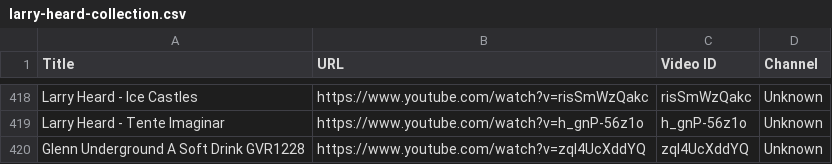
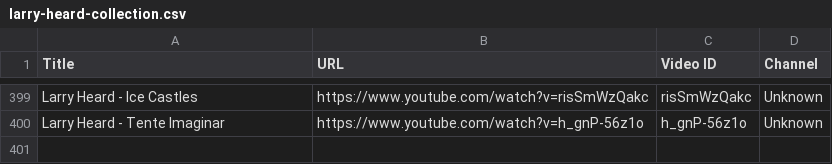
Before and after one commit to saint-james-fr/theshuffleproject, a CSV file: scraper/data/larry-heard-collection.csv, drawn as a sheet; only a part is shown, gaps mark what is left out; the diff covers the shown part only.

```diff
--- a/scraper/data/larry-heard-collection.csv
+++ b/scraper/data/larry-heard-collection.csv
@@ -419,2 +400 @@ Larry Heard - Ice Castles,https://www.youtube.com/watch?v=risSmWzQakc,risSmWzQak
 Larry Heard - Tente Imaginar,https://www.youtube.com/watch?v=h_gnP-56z1o,h_gnP-56z1o,Unknown
-Glenn Underground  A Soft Drink  GVR1228,https://www.youtube.com/watch?v=zqI4UcXddYQ,zqI4UcXddYQ,Unknown
```
Also changed, not shown: 19 removed rows elsewhere in this file, 8 other files.
